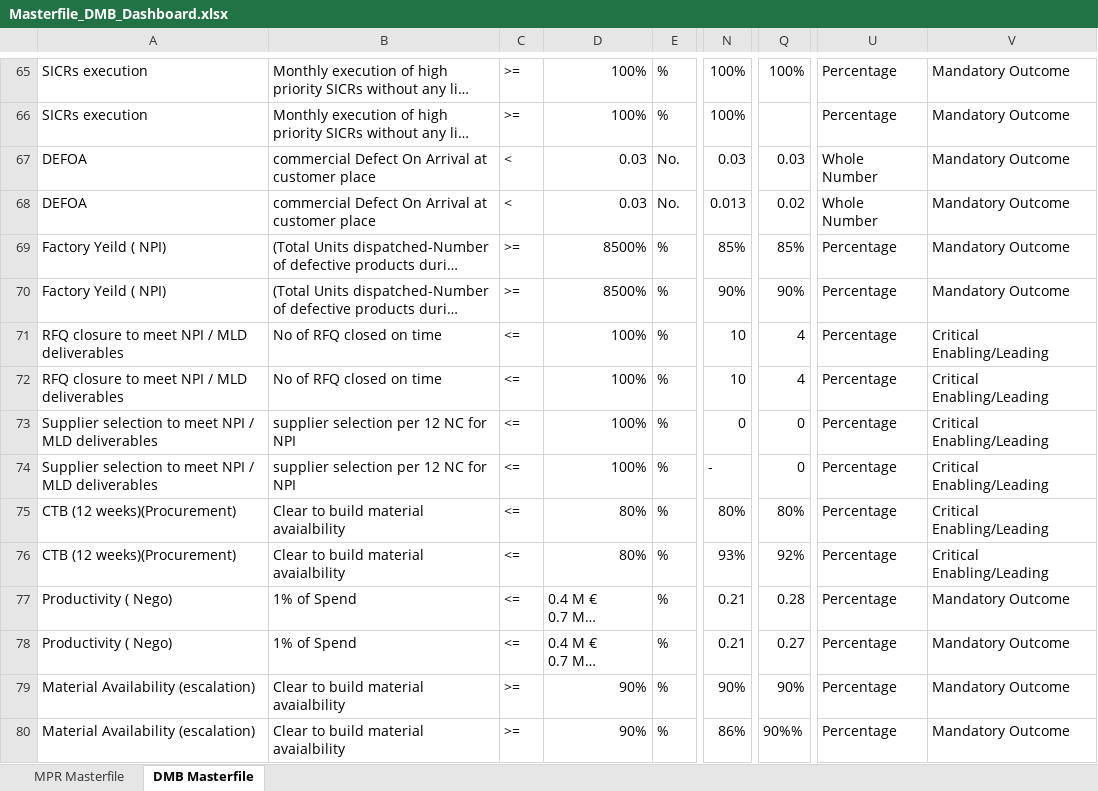
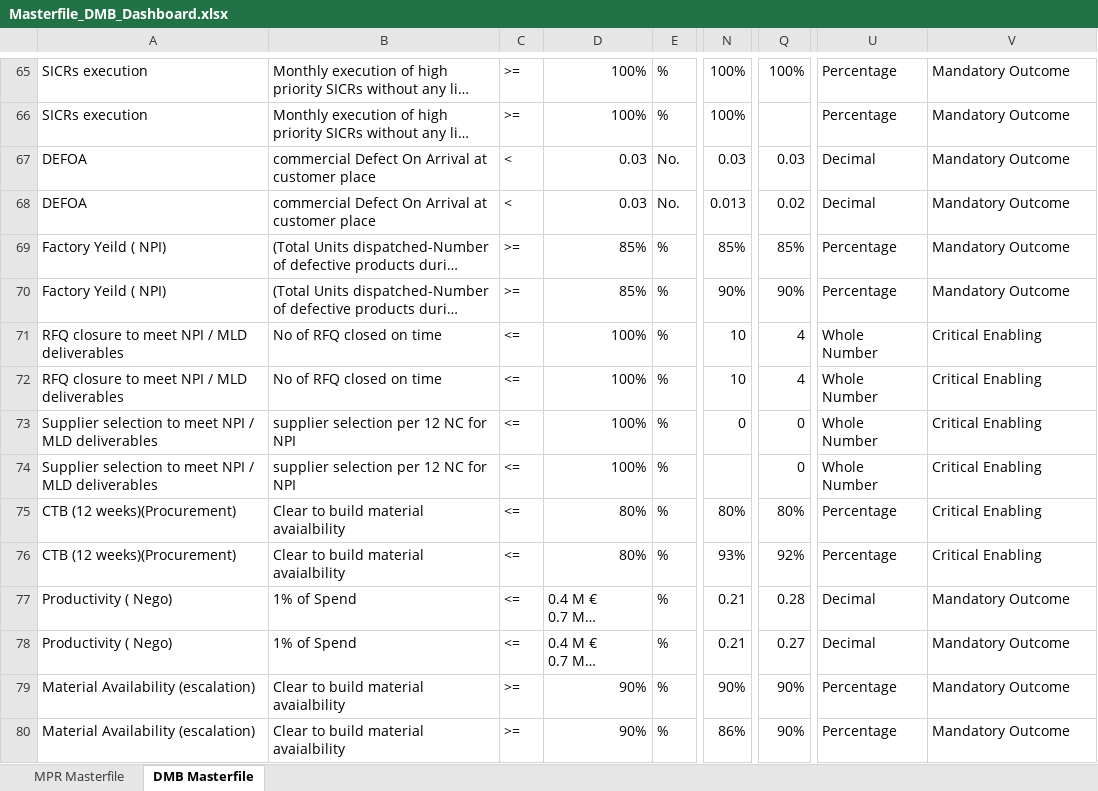
Before and after one commit to pratibha131/DMB-Dashboard, an Excel workbook: data/Masterfile_DMB_Dashboard.xlsx, sheet DMB Masterfile, drawn as a sheet; only a part is shown, gaps mark what is left out; long unchanged cells end in …; values as stored, in another font and other column widths than the file's, no borders; table styles not drawn; the diff covers the shown part only; the diff names each change by its address in the sheet, - before the commit and + after, or states it on an @@ line.

Commit message:
Auto-sync Masterfile_DMB_Dashboard.xlsx from SharePoint via live sync [skip ci]

```diff
--- a/data/Masterfile_DMB_Dashboard.xlsx (sheet DMB Masterfile)
+++ b/data/Masterfile_DMB_Dashboard.xlsx (sheet DMB Masterfile)
-U67:U68: Whole Number
+U67:U68: Decimal
-D69:D70: 8500%
+D69:D70: 85%
-U71:U74: Percentage
+U71:U74: Whole Number
-V71:V76: Critical Enabling/Leading
+V71:V76: Critical Enabling
-N74: -
+N74: (empty)
-U77:U78: Percentage
+U77:U78: Decimal
-Q80: 90%%
+Q80: 90%
```
Also changed, not shown: 153 edited cells and cell formats elsewhere in this sheet, sheet MPR Masterfile, hidden cells.
